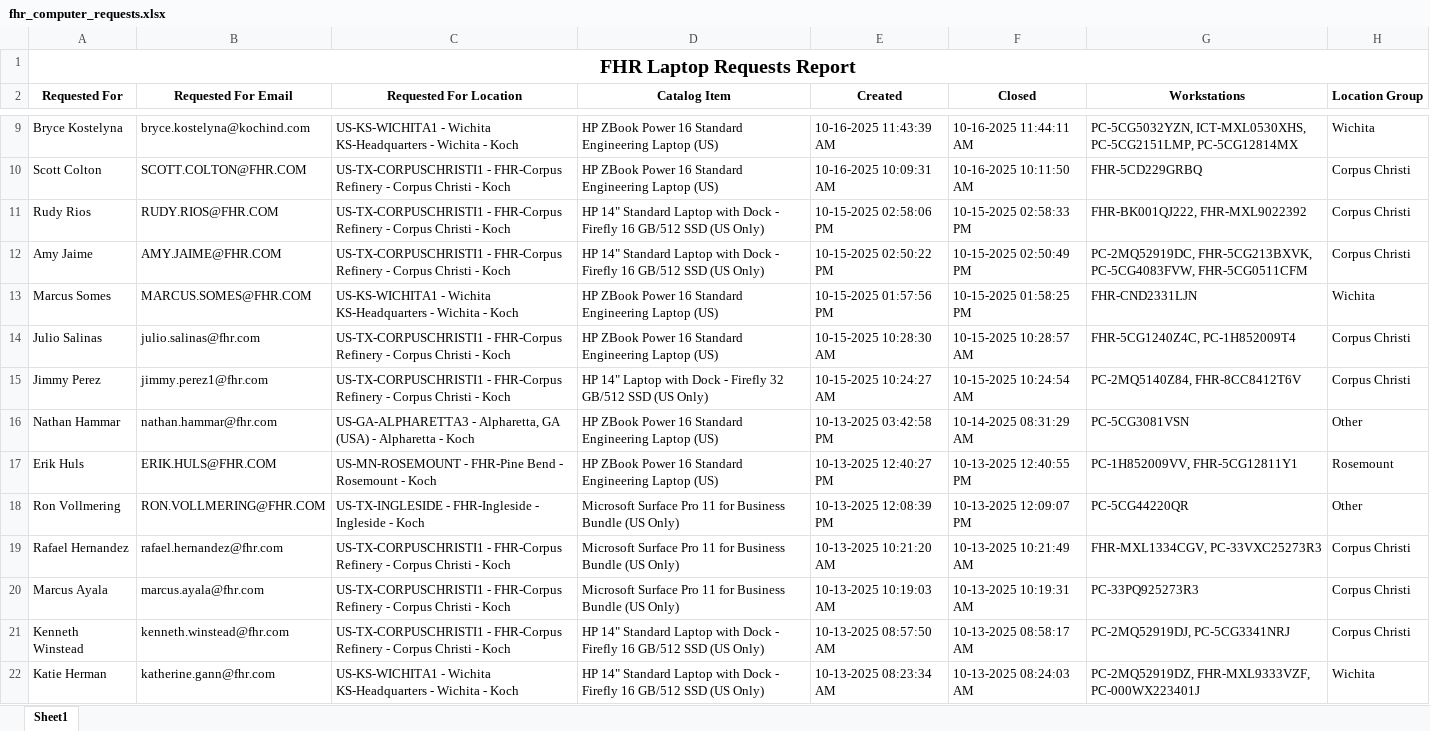
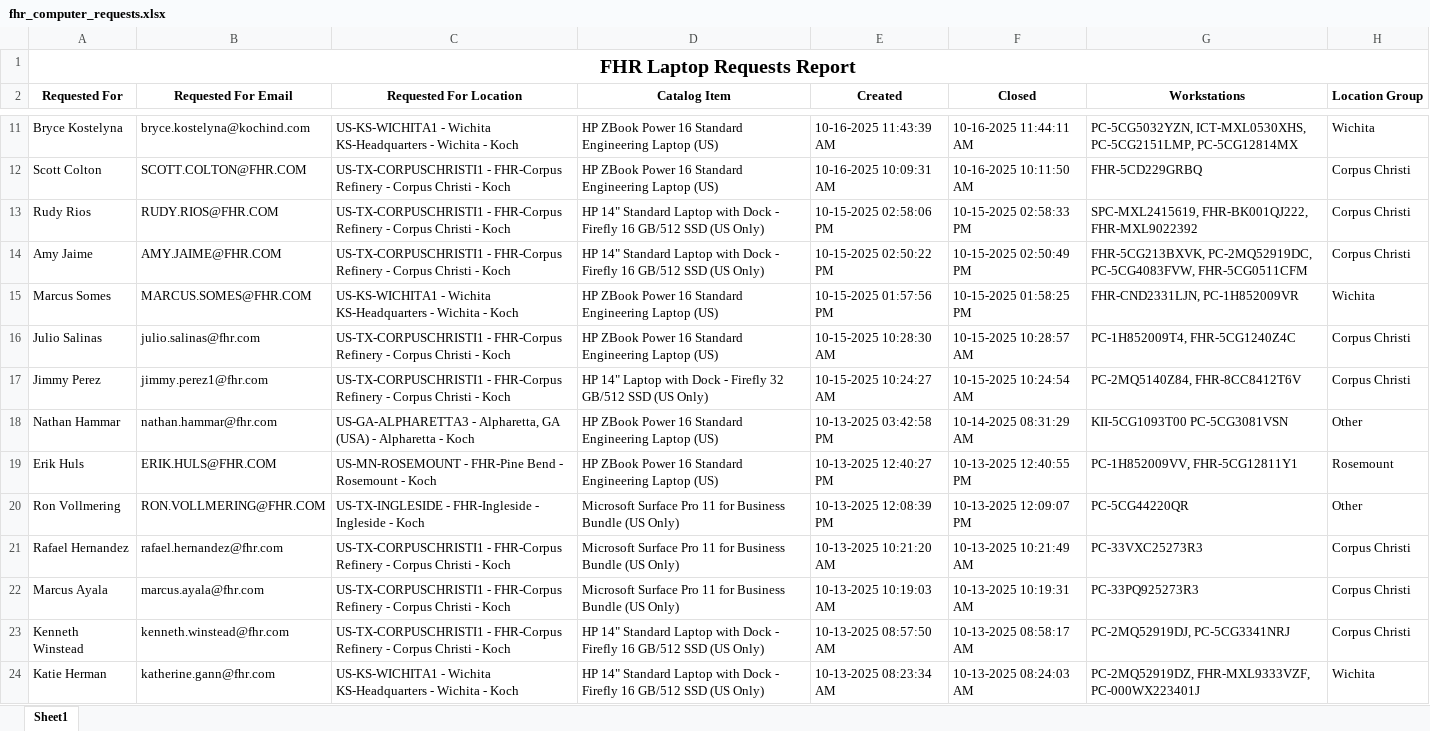
Before and after one commit to ellis-massey-FHR/fhr-device-audit, an Excel workbook: output/fhr_computer_requests.xlsx, sheet Sheet1, drawn as a sheet; only a part is shown, gaps mark what is left out; values as stored, in another font and other column widths than the file's, no borders; charts and pictures not drawn; addresses are those after the commit; the diff covers the shown part only; the diff names each change by its address in the sheet, - before the commit and + after, or states it on an @@ line.

```diff
--- a/output/fhr_computer_requests.xlsx (sheet Sheet1)
+++ b/output/fhr_computer_requests.xlsx (sheet Sheet1)
-G13 (Workstations): FHR-BK001QJ222, FHR-MXL9022392
+G13 (Workstations): SPC-MXL2415619, FHR-BK001QJ222, FHR-MXL9022392
-G14 (Workstations): PC-2MQ52919DC, FHR-5CG213BXVK, PC-5CG4083FVW, FHR-5CG0511CFM
+G14 (Workstations): FHR-5CG213BXVK, PC-2MQ52919DC, PC-5CG4083FVW, FHR-5CG0511CFM
-G15 (Workstations): FHR-CND2331LJN
+G15 (Workstations): FHR-CND2331LJN, PC-1H852009VR
-G16 (Workstations): FHR-5CG1240Z4C, PC-1H852009T4
+G16 (Workstations): PC-1H852009T4, FHR-5CG1240Z4C
-G18 (Workstations): PC-5CG3081VSN
+G18 (Workstations): KII-5CG1093T00 PC-5CG3081VSN
-G21 (Workstations): FHR-MXL1334CGV, PC-33VXC25273R3
+G21 (Workstations): PC-33VXC25273R3
```
Also changed, not shown: 2 added rows, 2 removed rows and 27 edited cells elsewhere in this sheet, charts or pictures.
